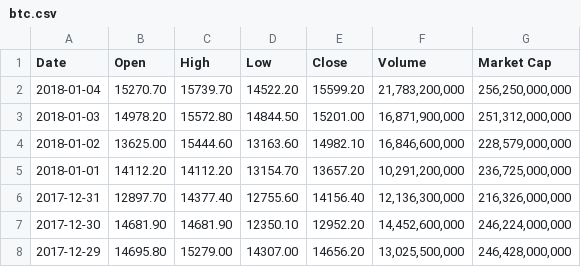
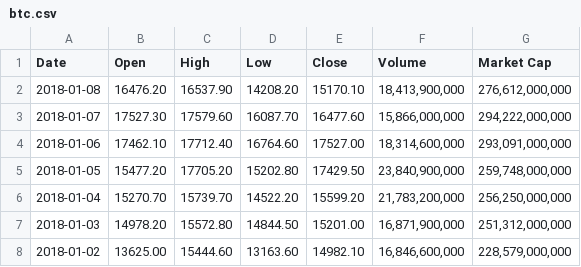
Before and after one commit to JerryLui/crypto, a CSV file: price/btc.csv, drawn as a sheet; only a part is shown; the shorter side is filled out with more unchanged rows.

Commit message:
Data update

```diff
--- a/price/btc.csv
+++ b/price/btc.csv
@@ -1,2 +1,6 @@
 Date	Open	High	Low	Close	Volume	Market Cap
+2018-01-08	16476.20	16537.90	14208.20	15170.10	18,413,900,000	276,612,000,000
+2018-01-07	17527.30	17579.60	16087.70	16477.60	15,866,000,000	294,222,000,000
+2018-01-06	17462.10	17712.40	16764.60	17527.00	18,314,600,000	293,091,000,000
+2018-01-05	15477.20	17705.20	15202.80	17429.50	23,840,900,000	259,748,000,000
 2018-01-04	15270.70	15739.70	14522.20	15599.20	21,783,200,000	256,250,000,000
```
Also changed, not shown: price/bch.csv, price/dash.csv, 12 other files.
